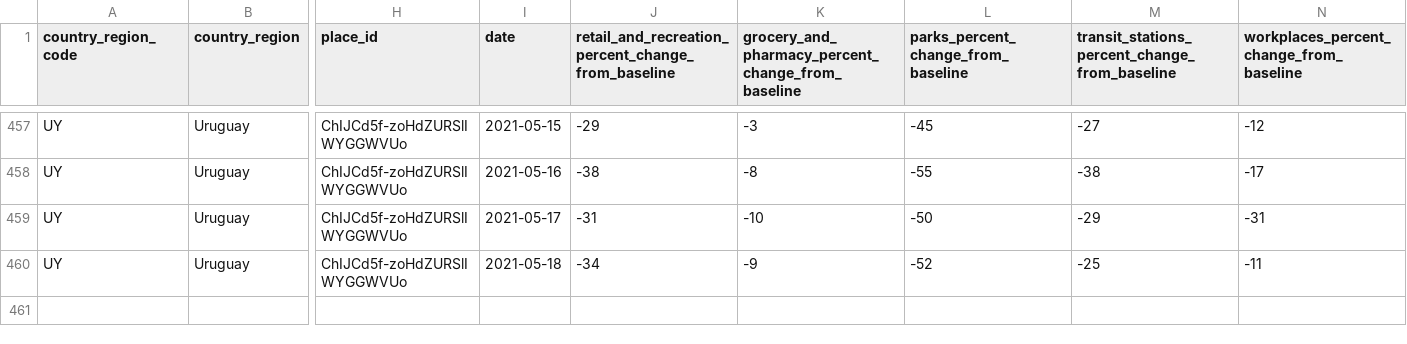
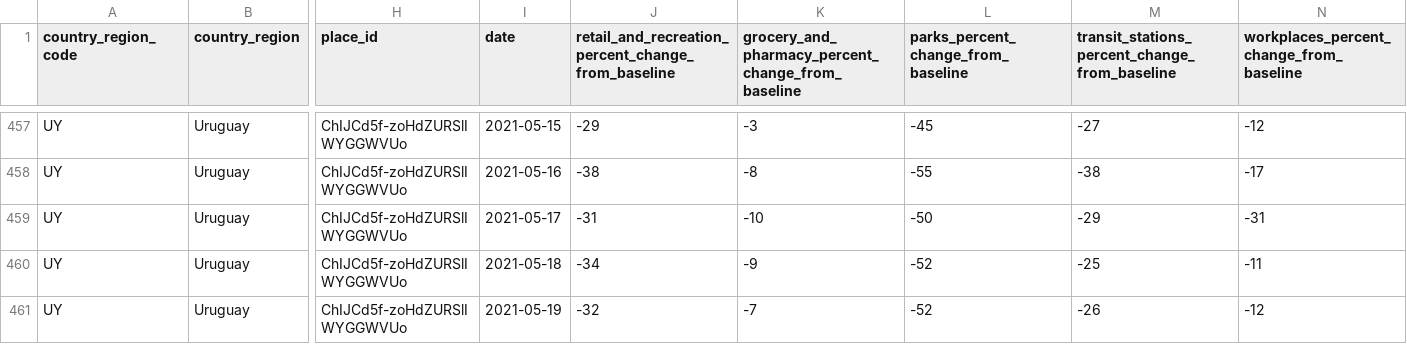
Before and after one commit to GUIAD-COVID/datos-y-visualizaciones-GUIAD, a CSV file: datos/movilidad_uy.csv, drawn as a sheet; only a part is shown, gaps mark what is left out; rows hold the shown columns only; the diff names each change by its address in the sheet, - before the commit and + after, or states it on an @@ line.

```diff
--- a/datos/movilidad_uy.csv
+++ b/datos/movilidad_uy.csv
+row 461: UY | Uruguay | ChIJCd5f-zoHdZURSlIWYGGWVUo | 2021-05-19 | -32 | -7 | -52 | -26 | -12
```
Also changed, not shown: datos/estadisticasUY.csv, datos/estadisticasUY_fallecimientos.csv, 5 other files.
